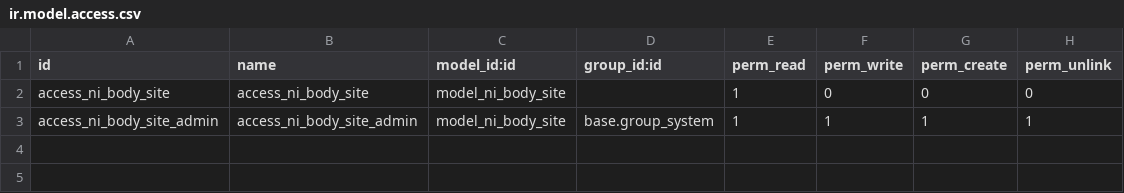
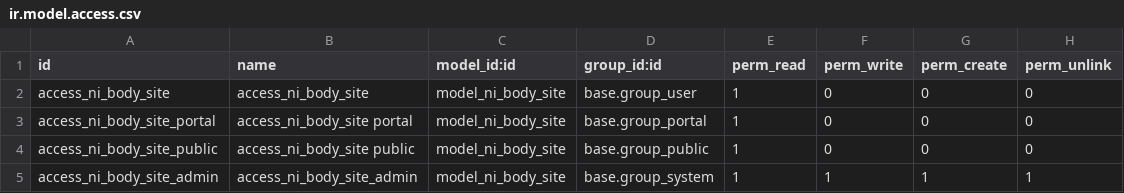
Before and after one commit to nirun-life/nirun, a CSV file: ni_body_site/security/ir.model.access.csv, drawn as a sheet.

Commit message:
[MIG] ni_body_site: Migration to 18.0

```diff
--- a/ni_body_site/security/ir.model.access.csv
+++ b/ni_body_site/security/ir.model.access.csv
@@ -1,3 +1,5 @@
 id,name,model_id:id,group_id:id,perm_read,perm_write,perm_create,perm_unlink
-access_ni_body_site,access_ni_body_site,model_ni_body_site,,1,0,0,0
+access_ni_body_site,access_ni_body_site,model_ni_body_site,base.group_user,1,0,0,0
+access_ni_body_site_portal,access_ni_body_site portal,model_ni_body_site,base.group_portal,1,0,0,0
+access_ni_body_site_public,access_ni_body_site public,model_ni_body_site,base.group_public,1,0,0,0
 access_ni_body_site_admin,access_ni_body_site_admin,model_ni_body_site,base.group_system,1,1,1,1
```
Also changed, not shown: 4 other files.
